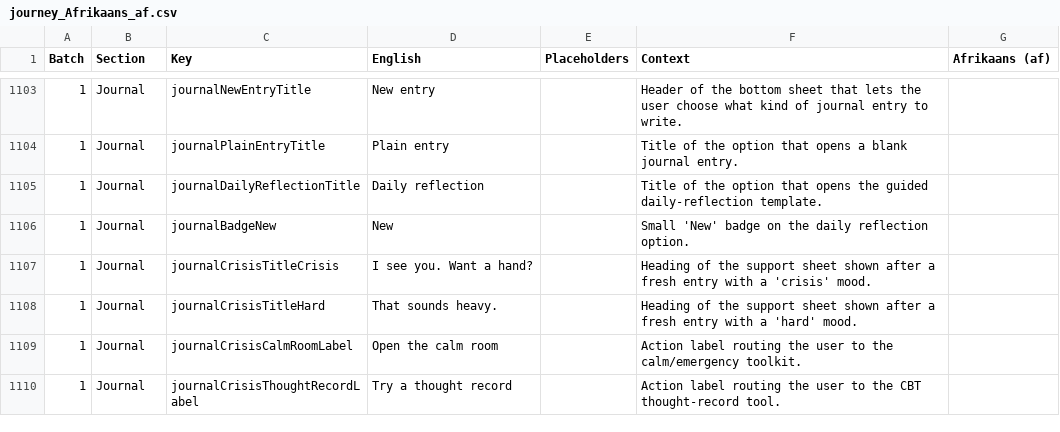
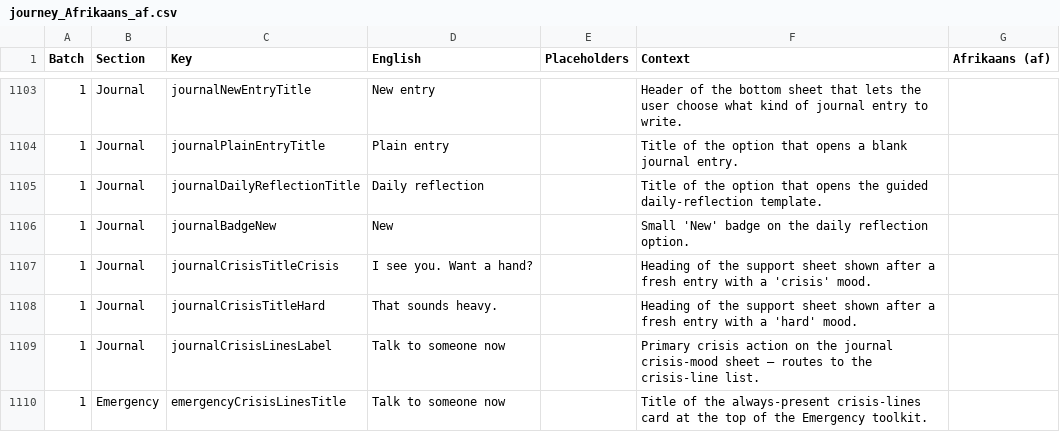
Before and after one commit to ShawnJourneyForward/journeyflutter, a CSV file: TRANSLATIONS/handoff/journey_Afrikaans_af.csv, drawn as a sheet; only a part is shown, gaps mark what is left out; the shorter side is filled out with more unchanged rows; the diff covers the shown part only; the diff names each change by its address in the sheet, - before the commit and + after, or states it on an @@ line.

```diff
--- a/TRANSLATIONS/handoff/journey_Afrikaans_af.csv
+++ b/TRANSLATIONS/handoff/journey_Afrikaans_af.csv
+row 1109: 1 | Journal | journalCrisisLinesLabel | Talk to someone now |  | Primary crisis action on the journal crisis-mood sheet — routes to the crisis-line list.
+row 1110: 1 | Emergency | emergencyCrisisLinesTitle | Talk to someone now |  | Title of the always-present crisis-lines card at the top of the Emergency toolkit.
```
Also changed, not shown: 4 added rows and 1 edited cell elsewhere in this file, TRANSLATIONS/handoff/journey_German_de.csv, TRANSLATIONS/handoff/journey_Portuguese_pt.csv, 24 other files.
